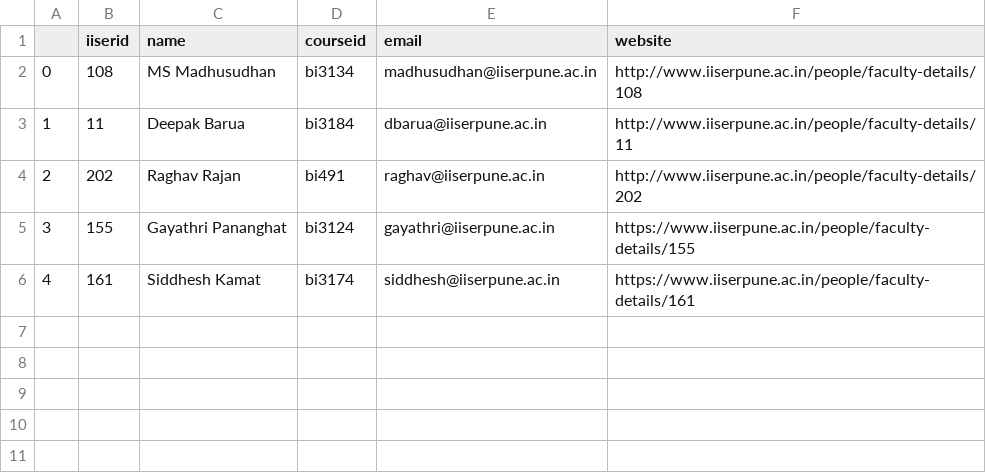
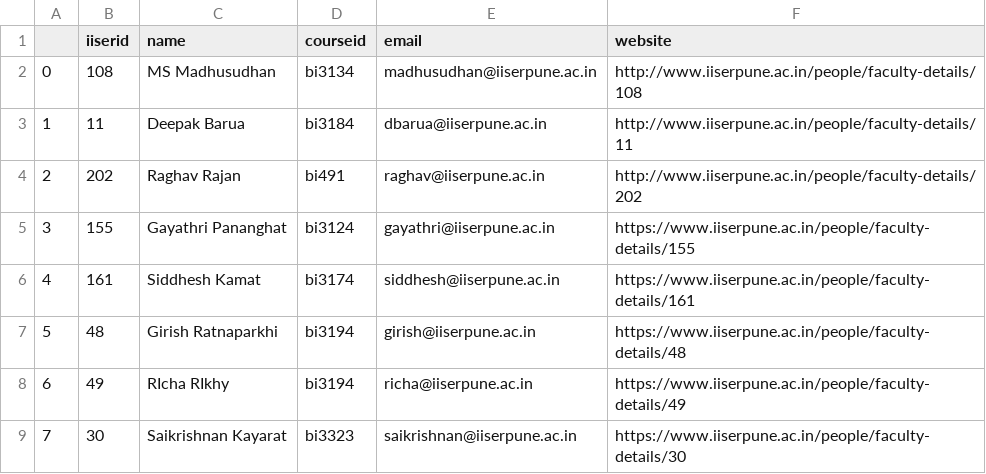
Before and after one commit to ch3rryblossom/aug-2021, a CSV file: data/bio_instructors.csv, drawn as a sheet.

```diff
--- a/data/bio_instructors.csv
+++ b/data/bio_instructors.csv
@@ -6 +6,4 @@
 4,161,Siddhesh Kamat,bi3174,siddhesh@iiserpune.ac.in,https://www.iiserpune.ac.in/people/faculty-details/161
+5,48,Girish Ratnaparkhi,bi3194,girish@iiserpune.ac.in,https://www.iiserpune.ac.in/people/faculty-details/48
+6,49,RIcha RIkhy,bi3194,richa@iiserpune.ac.in,https://www.iiserpune.ac.in/people/faculty-details/49
+7,30,Saikrishnan Kayarat,bi3323,saikrishnan@iiserpune.ac.in,https://www.iiserpune.ac.in/people/faculty-details/30
```
Also changed, not shown: data/bio_courses.csv, data/ecs_courses.csv, 6 other files.
